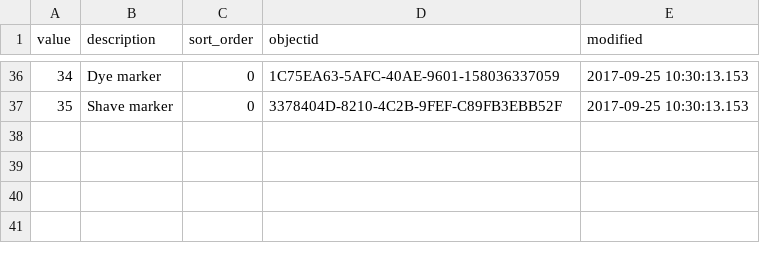
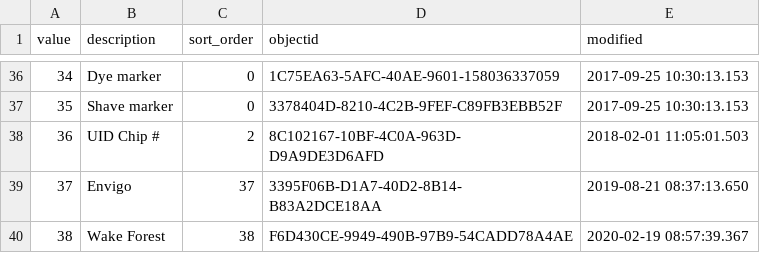
Before and after one commit to LabKey/snprcEHRModules, a TSV file: snprc_ehr/resources/data/id_type.tsv, drawn as a sheet; only a part is shown, gaps mark what is left out.

Commit message:
1. parameterized fetchAnimalId query 2. updated ExecuteSql query to handle query parameters 3. convert temperature returned by ID chip to fahrenheit 4. added new id types to id_type.tsv

```diff
--- a/snprc_ehr/resources/data/id_type.tsv
+++ b/snprc_ehr/resources/data/id_type.tsv
@@ -37 +37,4 @@ value	description	sort_order	objectid	modified
 35	Shave marker	0	3378404D-8210-4C2B-9FEF-C89FB3EBB52F	2017-09-25 10:30:13.153
+36	UID Chip #	2	8C102167-10BF-4C0A-963D-D9A9DE3D6AFD	2018-02-01 11:05:01.503
+37	Envigo	37	3395F06B-D1A7-40D2-8B14-B83A2DCE18AA	2019-08-21 08:37:13.650
+38	Wake Forest	38	F6D430CE-9949-490B-97B9-54CADD78A4AE	2020-02-19 08:57:39.367
```
Also changed, not shown: 4 other files.
